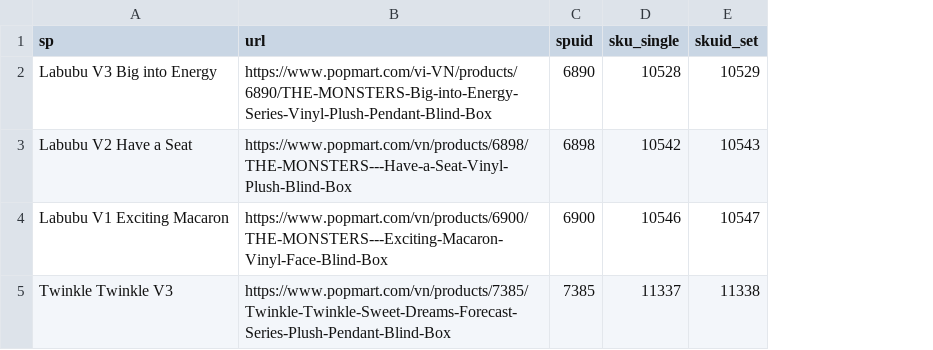
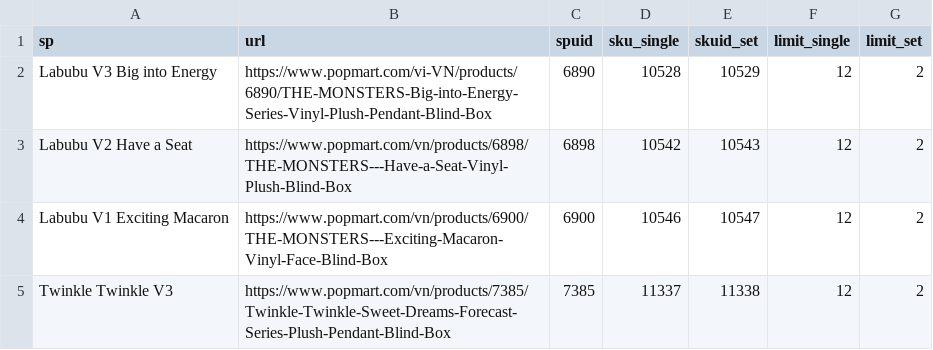
Before and after one commit to NguyenTrongDat1753038/Bot-popmart-web-primebu, a CSV file: Products.csv, drawn as a sheet; the diff names each change by its address in the sheet, - before the commit and + after, or states it on an @@ line.

```diff
--- a/Products.csv
+++ b/Products.csv
+column F (limit_single), rows 2-5: all 12
+column G (limit_set), rows 2-5: all 2
```
Also changed, not shown: 1 other file.
